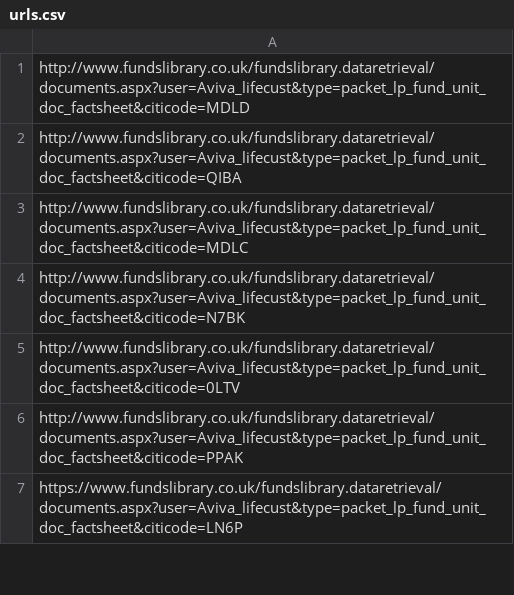
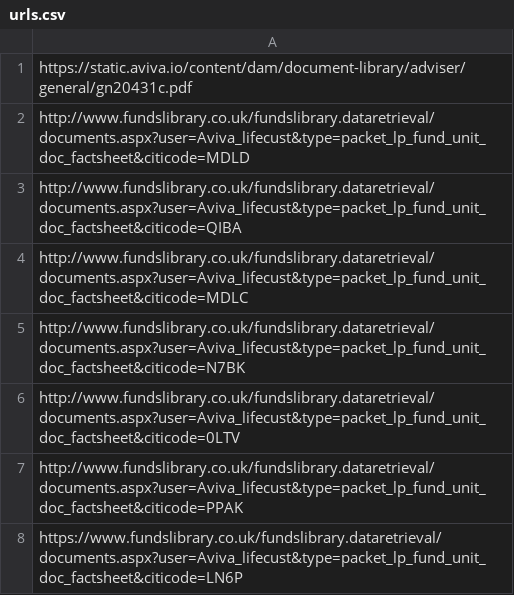
Before and after one commit to monkeydust/fund-analyzer, a CSV file: urls.csv, drawn as a sheet; only a part is shown; the diff names each change by its address in the sheet, - before the commit and + after, or states it on an @@ line.

Commit message:
Update urls.csv
added first line as factsheet definition

```diff
--- a/urls.csv
+++ b/urls.csv
+row 1: https://static.aviva.io/content/dam/document-library/adviser/general/gn20431c.pdf
```
